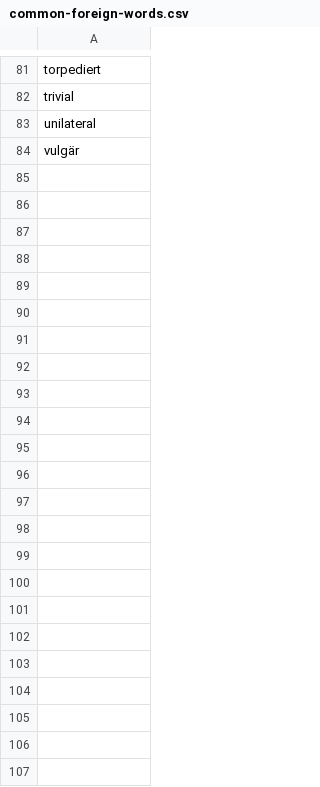
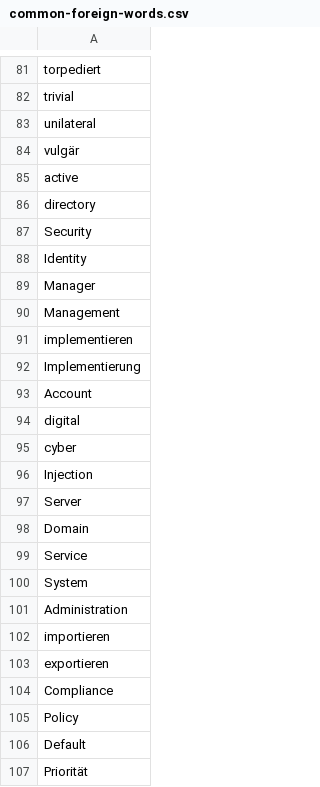
Before and after one commit to NoxAG/NewNox-Application, a CSV file: src/main/resources/analyzer-conf/common-foreign-words.csv, drawn as a sheet; only a part is shown, gaps mark what is left out; the diff names each change by its address in the sheet, - before the commit and + after, or states it on an @@ line.

Commit message:
Änderungen an den CSV Datein Foreign Words und Vocabulary Distribution

```diff
--- a/src/main/resources/analyzer-conf/common-foreign-words.csv
+++ b/src/main/resources/analyzer-conf/common-foreign-words.csv
+row 85: active
+row 86: directory
+row 87: Security
+row 88: Identity
+row 89: Manager
+row 90: Management
+row 91: implementieren
+row 92: Implementierung
+row 93: Account
+row 94: digital
+row 95: cyber
+row 96: Injection
+row 97: Server
+row 98: Domain
+row 99: Service
+row 100: System
+row 101: Administration
+row 102: importieren
+row 103: exportieren
+row 104: Compliance
+row 105: Policy
+row 106: Default
+row 107: Priorität
```
Also changed, not shown: 1 other file.
